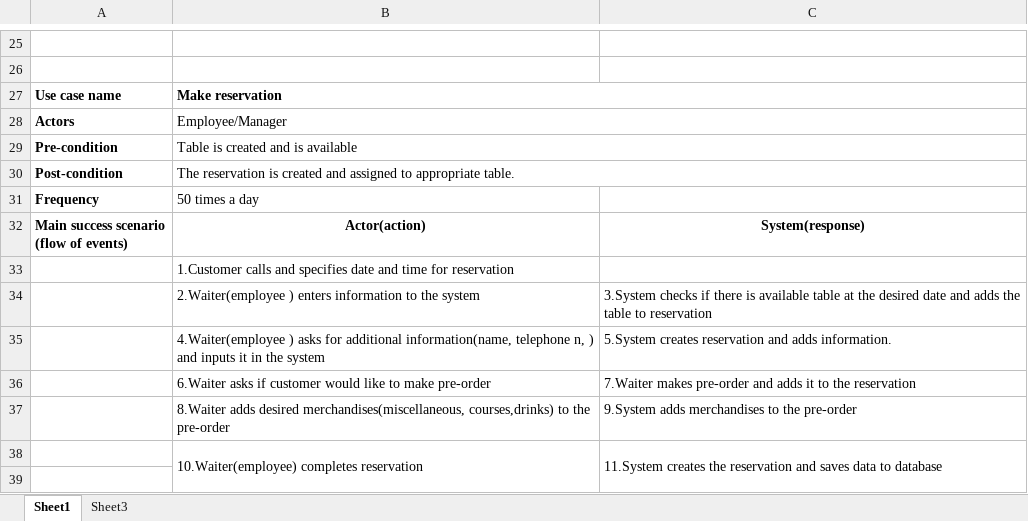
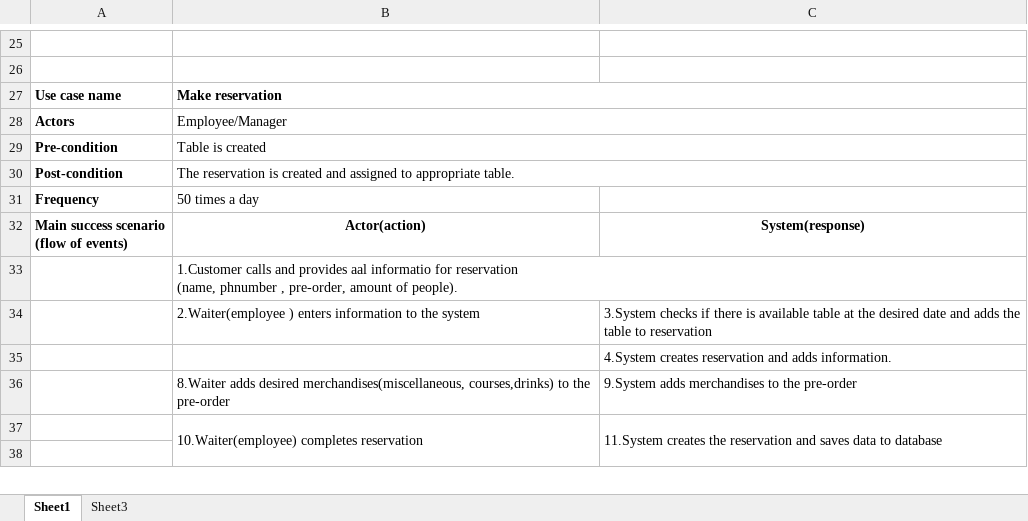
Before and after one commit to janix89/dmai0914-semester2-finalProject-group3, an Excel workbook: System development files/FullyDressUseCases.xlsx, sheet Sheet1, drawn as a sheet; only a part is shown, gaps mark what is left out; values as stored, in another font and other column widths than the file's, no borders; removed rows and columns are numbered as before the commit, all else as after; ↵ is a line break in a cell; the diff names each change by its address in the sheet, - before the commit and + after, or states it on an @@ line.

```diff
--- a/System development files/FullyDressUseCases.xlsx (sheet Sheet1)
+++ b/System development files/FullyDressUseCases.xlsx (sheet Sheet1)
-B29: Table is created and is available
+B29: Table is created
-B33: …calls and specifies date and time for reservation
+B33: …calls and provides aal informatio for reservation ↵ (name, phnumber , pre-order, amount of people).
-row 35:  | 4.Waiter(employee ) asks for additional information(name, telephone n, ) and inputs it in the system | 5.System creates reservation and adds information.
-row 36:  | 6.Waiter asks if customer would like to make pre-order | 7.Waiter makes pre-order and adds it to the reservation
+row 35:  |  | 4.System creates reservation and adds information.
```
Also changed, not shown: 1 other file.
